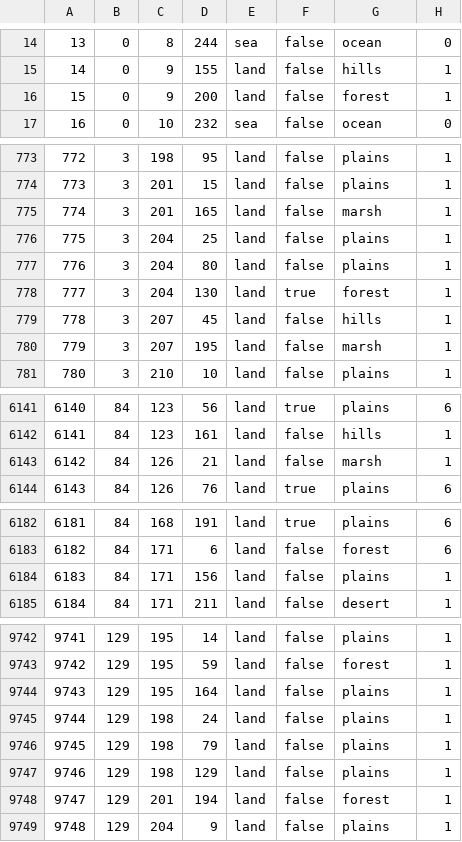
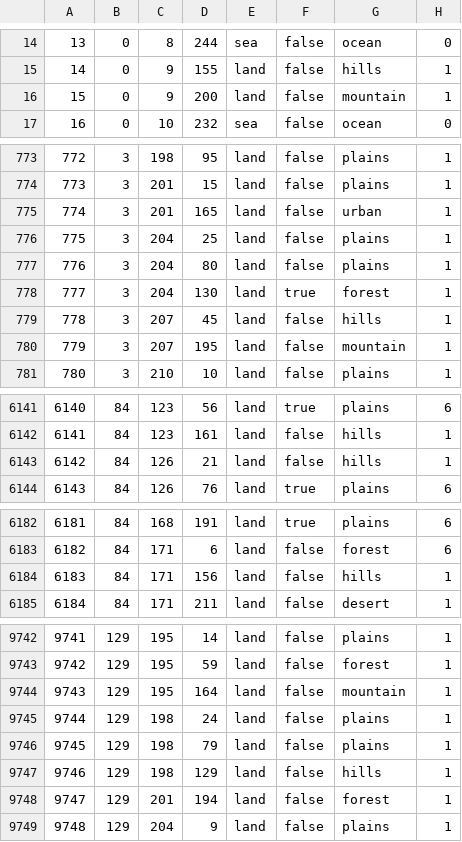
Before and after one commit to Pasha-2033/EaW-2, a CSV file: map/definition.csv, drawn as a sheet; only a part is shown, gaps mark what is left out; the diff covers the shown part only.

```diff
--- a/map/definition.csv
+++ b/map/definition.csv
@@ -15,3 +15,3 @@
 14;0;9;155;land;false;hills;1
-15;0;9;200;land;false;forest;1
+15;0;9;200;land;false;mountain;1
 16;0;10;232;sea;false;ocean;0
@@ -774,3 +774,3 @@
 773;3;201;15;land;false;plains;1
-774;3;201;165;land;false;marsh;1
+774;3;201;165;land;false;urban;1
 775;3;204;25;land;false;plains;1
@@ -779,3 +779,3 @@
 778;3;207;45;land;false;hills;1
-779;3;207;195;land;false;marsh;1
+779;3;207;195;land;false;mountain;1
 780;3;210;10;land;false;plains;1
@@ -6142,3 +6142,3 @@
 6141;84;123;161;land;false;hills;1
-6142;84;126;21;land;false;marsh;1
+6142;84;126;21;land;false;hills;1
 6143;84;126;76;land;true;plains;6
@@ -6183,3 +6183,3 @@
 6182;84;171;6;land;false;forest;6
-6183;84;171;156;land;false;plains;1
+6183;84;171;156;land;false;hills;1
 6184;84;171;211;land;false;desert;1
@@ -9743,6 +9743,6 @@
 9742;129;195;59;land;false;forest;1
-9743;129;195;164;land;false;plains;1
+9743;129;195;164;land;false;mountain;1
 9744;129;198;24;land;false;plains;1
 9745;129;198;79;land;false;plains;1
-9746;129;198;129;land;false;plains;1
+9746;129;198;129;land;false;hills;1
 9747;129;201;194;land;false;forest;1
```
Also changed, not shown: 6 edited cells elsewhere in this file, 31 other files.
